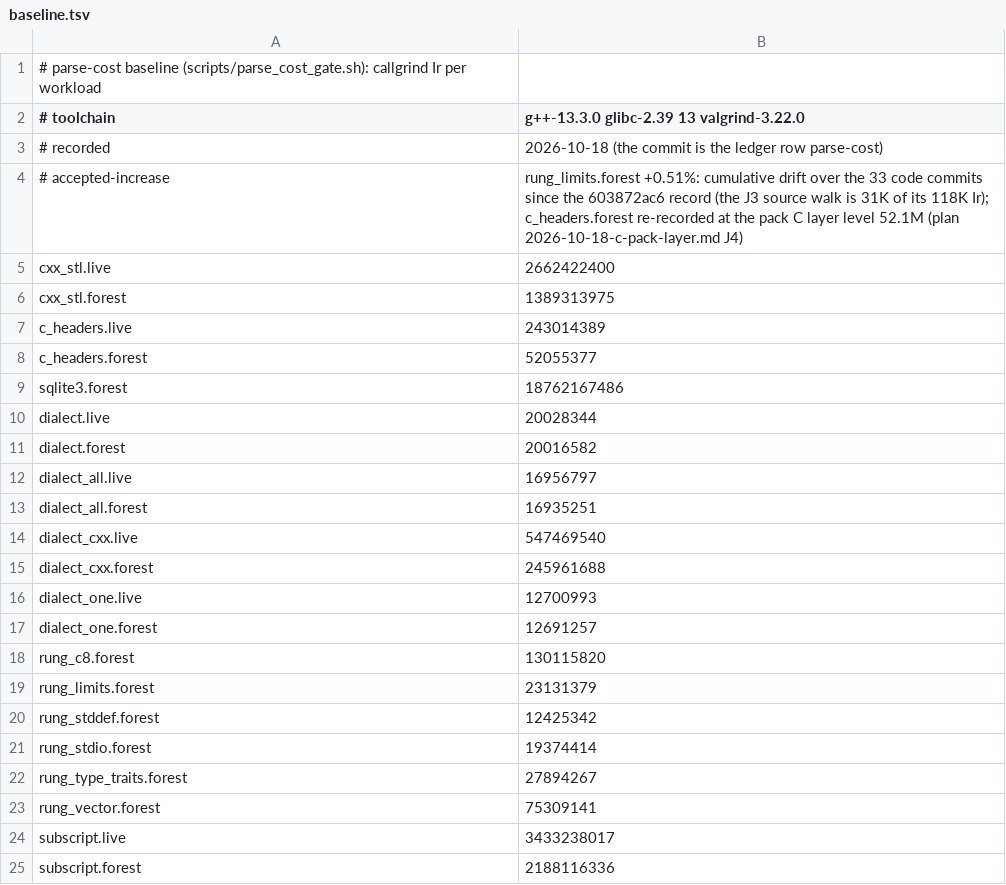
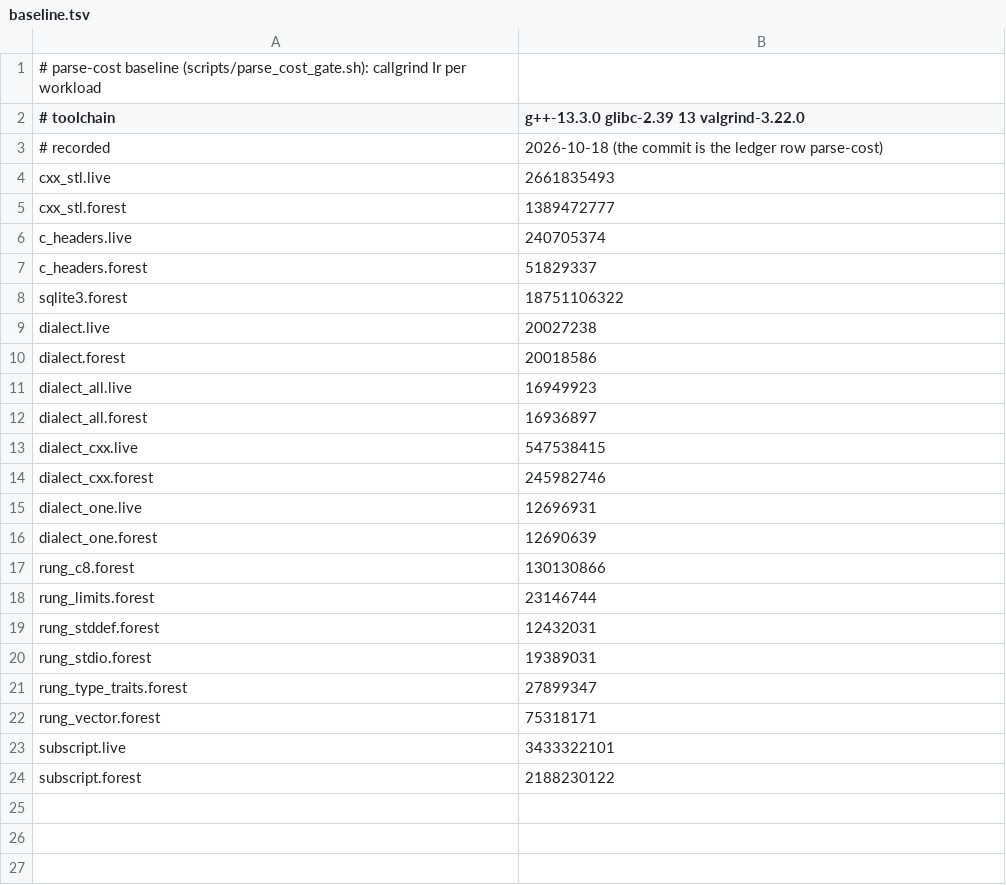
Before and after one commit to derekbsnider/madc, a TSV file: scripts/parse_cost/baseline.tsv, drawn as a sheet.

```diff
--- a/scripts/parse_cost/baseline.tsv
+++ b/scripts/parse_cost/baseline.tsv
@@ -3,23 +3,22 @@
 # recorded	2026-10-18 (the commit is the ledger row parse-cost)
-# accepted-increase	rung_limits.forest +0.51%: cumulative drift over the 33 code commits since the 603872ac6 record (the J3 source walk is 31K of its 118K Ir); c_headers.forest re-recorded at the pack C layer level 52.1M (plan 2026-10-18-c-pack-layer.md J4)
-cxx_stl.live	2662422400
-cxx_stl.forest	1389313975
-c_headers.live	243014389
-c_headers.forest	52055377
-sqlite3.forest	18762167486
-dialect.live	20028344
-dialect.forest	20016582
-dialect_all.live	16956797
-dialect_all.forest	16935251
-dialect_cxx.live	547469540
-dialect_cxx.forest	245961688
-dialect_one.live	12700993
-dialect_one.forest	12691257
-rung_c8.forest	130115820
-rung_limits.forest	23131379
-rung_stddef.forest	12425342
-rung_stdio.forest	19374414
-rung_type_traits.forest	27894267
-rung_vector.forest	75309141
-subscript.live	3433238017
-subscript.forest	2188116336
+cxx_stl.live	2661835493
+cxx_stl.forest	1389472777
+c_headers.live	240705374
+c_headers.forest	51829337
+sqlite3.forest	18751106322
+dialect.live	20027238
+dialect.forest	20018586
+dialect_all.live	16949923
+dialect_all.forest	16936897
+dialect_cxx.live	547538415
+dialect_cxx.forest	245982746
+dialect_one.live	12696931
+dialect_one.forest	12690639
+rung_c8.forest	130130866
+rung_limits.forest	23146744
+rung_stddef.forest	12432031
+rung_stdio.forest	19389031
+rung_type_traits.forest	27899347
+rung_vector.forest	75318171
+subscript.live	3433322101
+subscript.forest	2188230122
```
Also changed, not shown: 8 other files.
